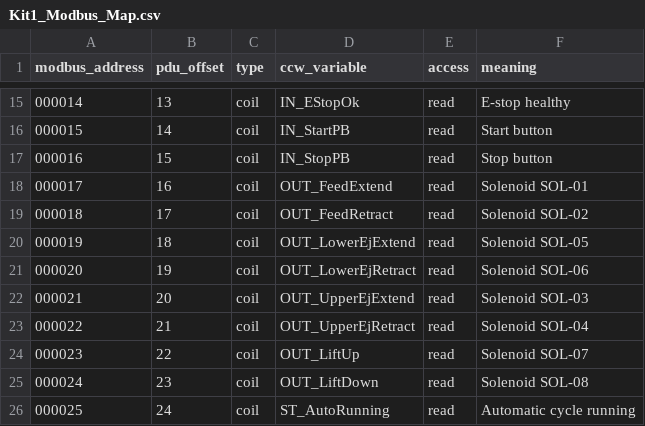
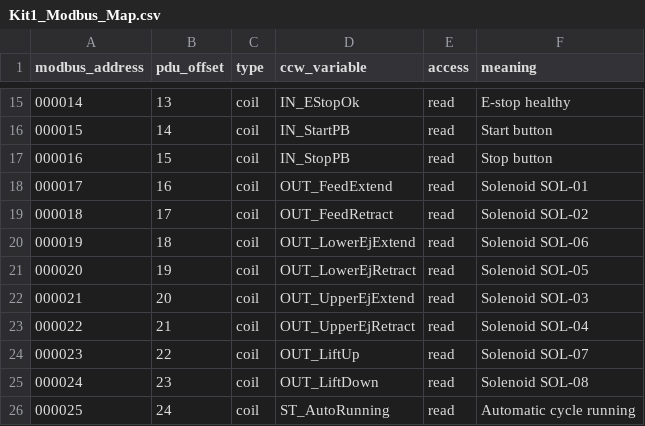
Before and after one commit to Galabavamsi/pneumatic-sorting-digital-twin, a CSV file: PLC/Kit1/Kit1_Modbus_Map.csv, drawn as a sheet; only a part is shown, gaps mark what is left out.

```diff
--- a/PLC/Kit1/Kit1_Modbus_Map.csv
+++ b/PLC/Kit1/Kit1_Modbus_Map.csv
@@ -19,4 +19,4 @@ modbus_address,pdu_offset,type,ccw_variable,access,meaning
 000018,17,coil,OUT_FeedRetract,read,Solenoid SOL-02
-000019,18,coil,OUT_LowerEjExtend,read,Solenoid SOL-05
-000020,19,coil,OUT_LowerEjRetract,read,Solenoid SOL-06
+000019,18,coil,OUT_LowerEjExtend,read,Solenoid SOL-06
+000020,19,coil,OUT_LowerEjRetract,read,Solenoid SOL-05
 000021,20,coil,OUT_UpperEjExtend,read,Solenoid SOL-03
```
Also changed, not shown: Assets/Settings/Kit1_PLC_IO_Map.csv, PLC/Kit1/Kit1_IO_Allocation.csv, 9 other files.
